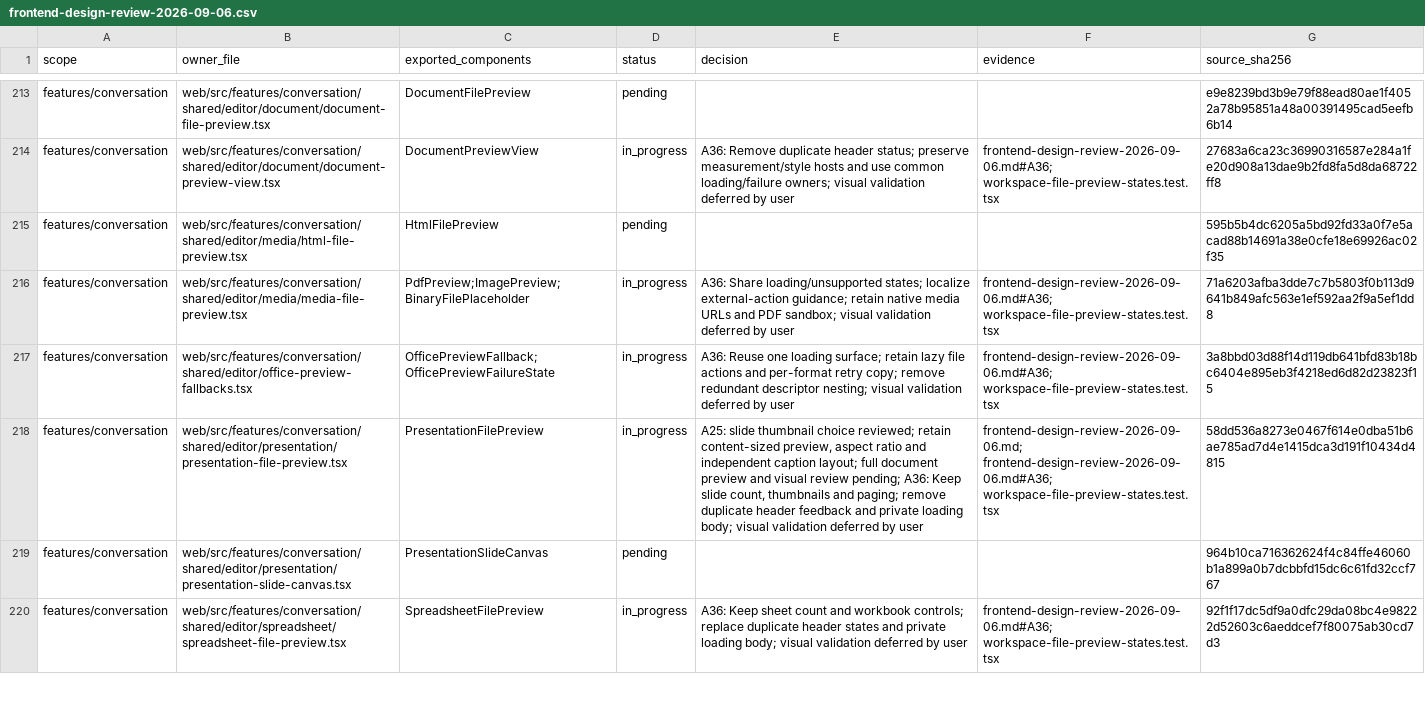
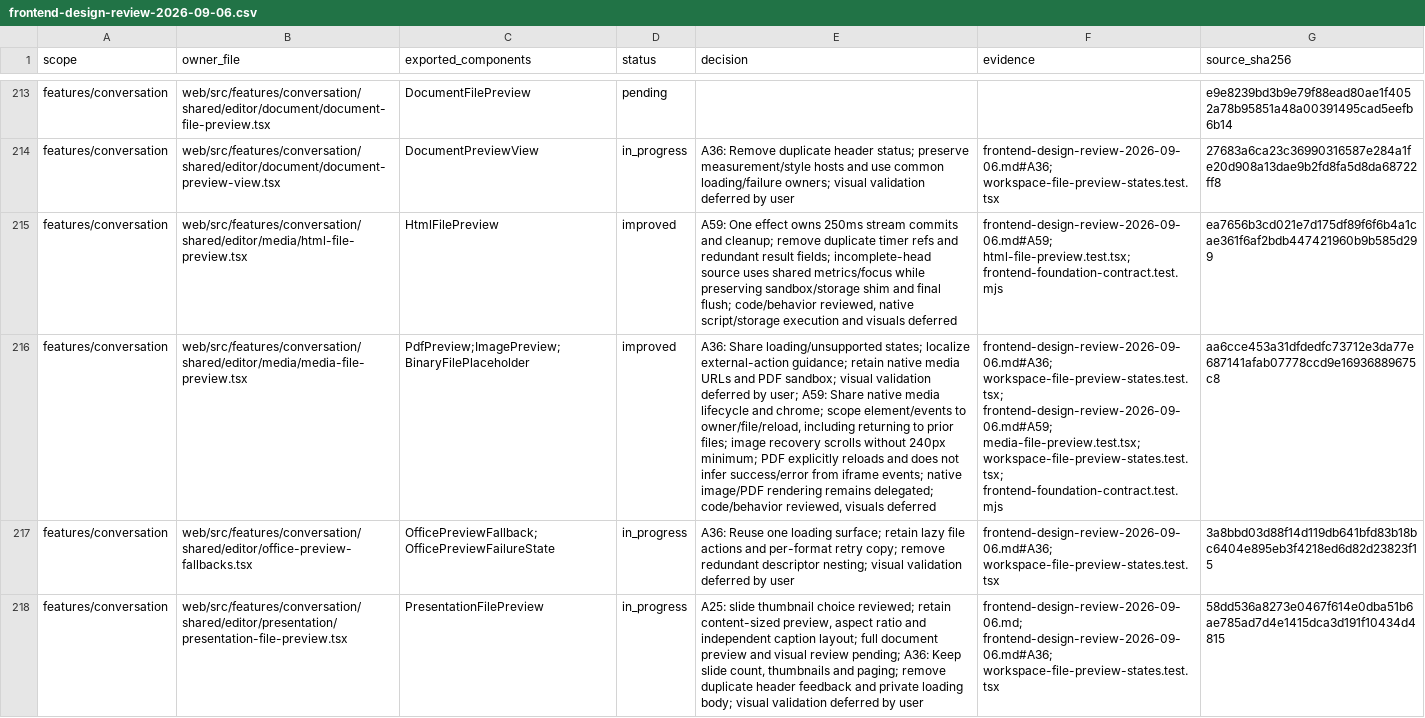
Before and after one commit to nexus-research-lab/nexus, a CSV file: docs/testing/frontend-design-review-2026-09-06.csv, drawn as a sheet; only a part is shown, gaps mark what is left out; the shorter side is filled out with more unchanged rows; the diff names each change by its address in the sheet, - before the commit and + after, or states it on an @@ line.

Commit message:
:recycle: Consolidate native media state and HTML preview timing

```diff
--- a/docs/testing/frontend-design-review-2026-09-06.csv
+++ b/docs/testing/frontend-design-review-2026-09-06.csv
-D215 (status): pending
+D215 (status): improved
-E215 (decision): (empty)
+E215 (decision): A59: One effect owns 250ms stream commits and cleanup; remove duplicate timer refs and redundant result fields; incomplete-head source uses shared metrics/focus while preserving sandbox/storage shim and final flush; code/behavior reviewed, native script/storage execution and visuals deferred
-F215 (evidence): (empty)
+F215 (evidence): frontend-design-review-2026-09-06.md#A59; html-file-preview.test.tsx; frontend-foundation-contract.test.mjs
-G215 (source_sha256): 595b5b4dc6205a5bd92fd33a0f7e5acad88b14691a38e0cfe18e69926ac02f35
+G215 (source_sha256): ea7656b3cd021e7d175df89f6f6b4a1cae361f6af2bdb447421960b9b585d299
-D216 (status): in_progress
+D216 (status): improved
-E216 (decision): …deferred by user
+E216 (decision): …deferred by user; A59: Share native media lifecycle and chrome; scope element/events to owner/file/reload, including returning to prior files; image recovery scrolls without 240px minimum; PDF explicitly reloads and does not infer success/error from iframe events; native image/PDF rendering remains delegated; code/behavior reviewed, visuals deferred
-F216 (evidence): frontend-design-review-2026-09-06.md#A36; workspace-file-preview-states.test.tsx
+F216 (evidence): frontend-design-review-2026-09-06.md#A36; workspace-file-preview-states.test.tsx; frontend-design-review-2026-09-06.md#A59; media-file-preview.test.tsx; workspace-file-preview-states.test.tsx; frontend-foundation-contract.test.mjs
-G216 (source_sha256): 71a6203afba3dde7c7b5803f0b113d9641b849afc563e1ef592aa2f9a5ef1dd8
+G216 (source_sha256): aa6cce453a31dfdedfc73712e3da77e687141afab07778ccd9e16936889675c8
```
Also changed, not shown: 13 other files.
